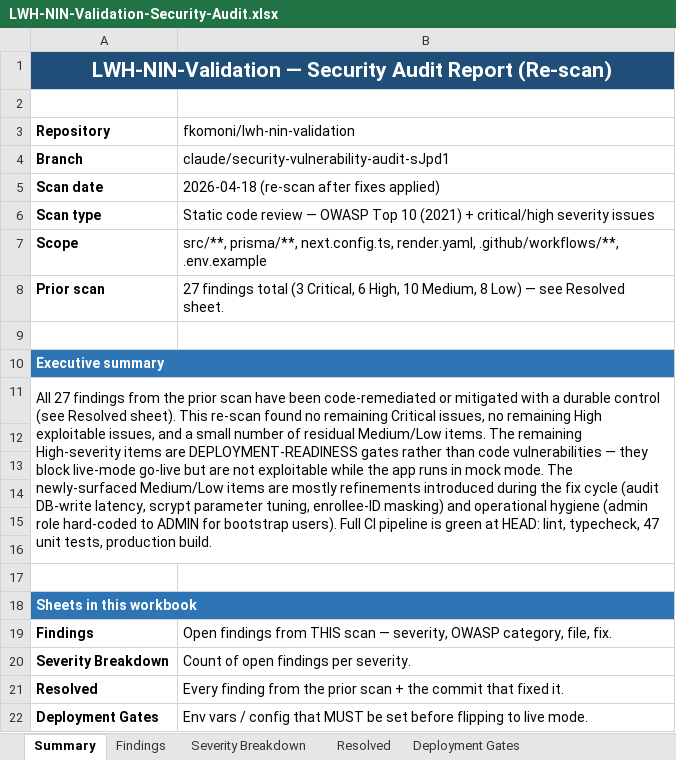
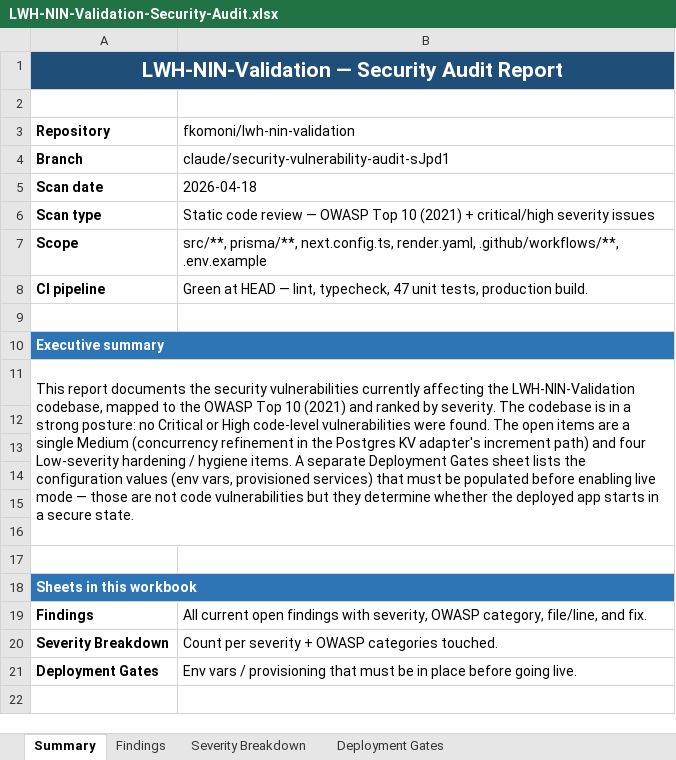
Before and after one commit to Fkomoni/LWH-NIN-Validation, an Excel workbook: LWH-NIN-Validation-Security-Audit.xlsx, sheet Summary, drawn as a sheet; values as stored, in another font and other column widths than the file's, no borders; removed rows and columns are numbered as before the commit, all else as after; the diff names each change by its address in the sheet, - before the commit and + after, or states it on an @@ line.

```diff
--- a/LWH-NIN-Validation-Security-Audit.xlsx (sheet Summary)
+++ b/LWH-NIN-Validation-Security-Audit.xlsx (sheet Summary)
-sheet tab: Resolved
-A1 (Repository): …Audit Report (Re-scan)
+A1 (Repository): …Audit Report
-B5 (fkomoni/lwh-nin-validation): 2026-04-18 (re-scan after fixes applied)
+B5 (fkomoni/lwh-nin-validation): 2026-04-18
-row 8: Prior scan | 27 findings total (3 Critical, 6 High, 10 Medium, 8 Low) — see Resolved sheet.
+row 8: CI pipeline | Green at HEAD — lint, typecheck, 47 unit tests, production build.
-A11 (Repository): All 27 findings from the prior scan have been code-remediated or mitigated with a durable control (see Resolved sheet). This re-scan found no remaining Critical issues, no remaining High exploitable issues, and a small number of residual Medium/Low items. The remaining High-severity items are DEPLOYMENT-READINESS gates rather than code vulnerabilities — they block live-mode go-live but are not exploitable while the app runs in mock mode. The newly-surfaced Medium/Low items are mostly refinements introduced during the fix cycle (audit DB-write latency, scrypt parameter tuning, enrollee-ID masking) and operational hygiene (admin role hard-coded to ADMIN for bootstrap users). Full CI pipeline is green at HEAD: lint, typecheck, 47 unit tests, production build.
+A11 (Repository): This report documents the security vulnerabilities currently affecting the LWH-NIN-Validation codebase, mapped to the OWASP Top 10 (2021) and ranked by severity. The codebase is in a strong posture: no Critical or High code-level vulnerabilities were found. The open items are a single Medium (concurrency refinement in the Postgres KV adapter's increment path) and four Low-severity hardening / hygiene items. A separate Deployment Gates sheet lists the configuration values (env vars, provisioned services) that must be populated before enabling live mode — those are not code vulnerabilities but they determine whether the deployed app starts in a secure state.
-B19 (fkomoni/lwh-nin-validation): Open findings from THIS scan — severity, OWASP category, file, fix.
+B19 (fkomoni/lwh-nin-validation): All current open findings with severity, OWASP category, file/line, and fix.
-B20 (fkomoni/lwh-nin-validation): Count of open findings per severity.
+B20 (fkomoni/lwh-nin-validation): Count per severity + OWASP categories touched.
-row 21: Resolved | Every finding from the prior scan + the commit that fixed it.
-B21 (fkomoni/lwh-nin-validation): …vars / config that MUST be set before flipping to live mode.
+B21 (fkomoni/lwh-nin-validation): …vars / provisioning that must be in place before going live.
```
Also changed, not shown: sheet Findings, sheet Deployment Gates, sheet Severity Breakdown.
